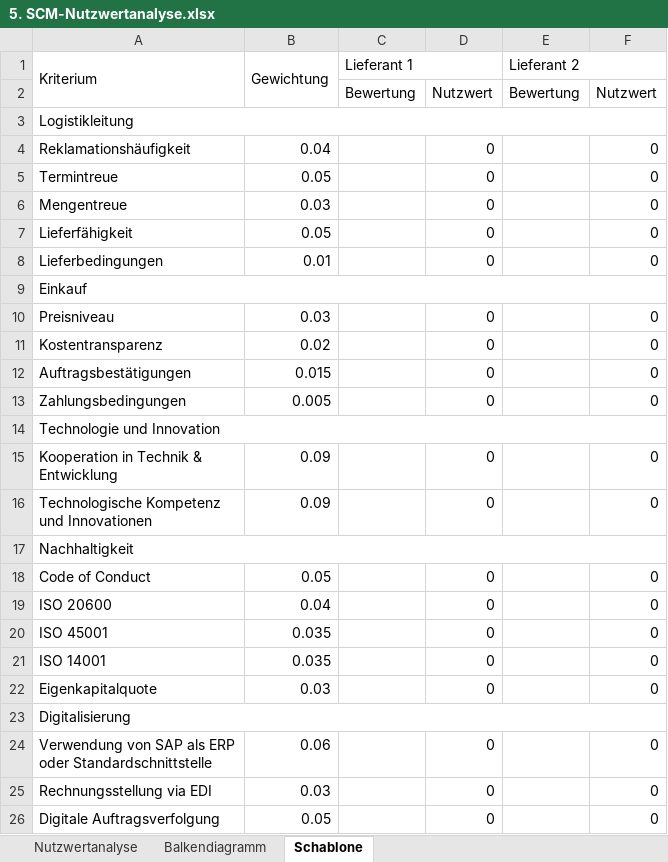
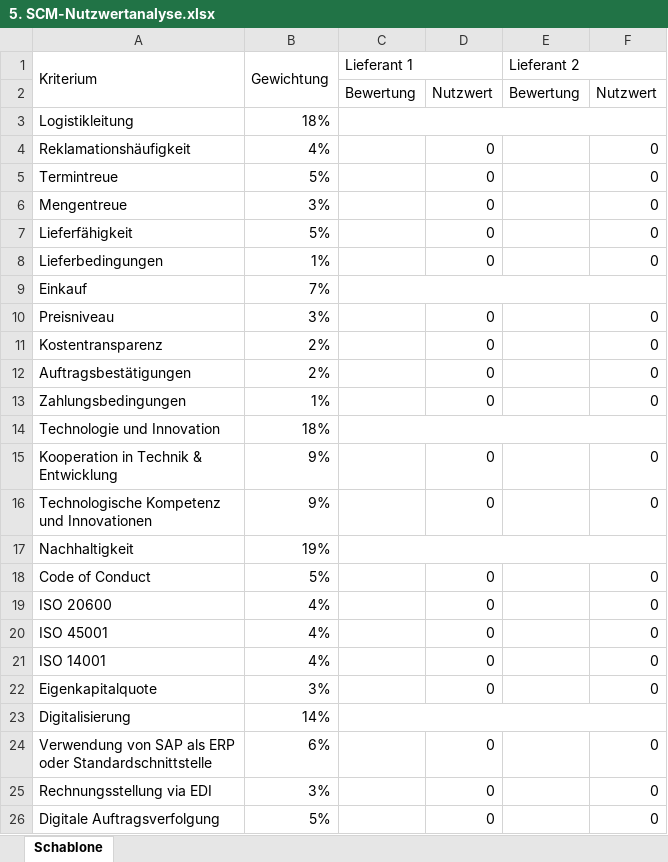
Before and after one commit to AnouarHz/scm, an Excel workbook: ROOT/5. SCM-Nutzwertanalyse.xlsx, sheet Schablone, drawn as a sheet; only a part is shown; values as stored, in another font and other column widths than the file's, no cell formats; conditional formats not drawn; the diff covers the shown part only; the diff names each change by its address in the sheet, - before the commit and + after, or states it on an @@ line.

```diff
--- a/ROOT/5. SCM-Nutzwertanalyse.xlsx (sheet Schablone)
+++ b/ROOT/5. SCM-Nutzwertanalyse.xlsx (sheet Schablone)
-sheet tab: Nutzwertanalyse
-sheet tab: Balkendiagramm
-A3:F3 merged
-B3 (Gewichtung): (empty)
+B3 (Gewichtung): 18%
+C3:F3 merged
-B4 (Gewichtung): 0.04
+B4 (Gewichtung): 4%
-B5 (Gewichtung): 0.05
+B5 (Gewichtung): 5%
-B6 (Gewichtung): 0.03
+B6 (Gewichtung): 3%
-B7 (Gewichtung): 0.05
+B7 (Gewichtung): 5%
-B8 (Gewichtung): 0.01
+B8 (Gewichtung): 1%
-A9:F9 merged
-B9 (Gewichtung): (empty)
+B9 (Gewichtung): 7%
+C9:F9 merged
-B10 (Gewichtung): 0.03
+B10 (Gewichtung): 3%
-B11 (Gewichtung): 0.02
+B11 (Gewichtung): 2%
-B12 (Gewichtung): 0.015
+B12 (Gewichtung): 2%
-B13 (Gewichtung): 0.005
+B13 (Gewichtung): 1%
-A14:F14 merged
-B14 (Gewichtung): (empty)
+B14 (Gewichtung): 18%
+C14:F14 merged
-B15:B16 (Gewichtung): 0.09
+B15:B16 (Gewichtung): 9%
-A17:F17 merged
-B17 (Gewichtung): (empty)
+B17 (Gewichtung): 19%
+C17:F17 merged
-B18 (Gewichtung): 0.05
+B18 (Gewichtung): 5%
-B19 (Gewichtung): 0.04
+B19 (Gewichtung): 4%
-B20:B21 (Gewichtung): 0.035
+B20:B21 (Gewichtung): 4%
-B22 (Gewichtung): 0.03
+B22 (Gewichtung): 3%
-A23:F23 merged
-B23 (Gewichtung): (empty)
+B23 (Gewichtung): 14%
+C23:F23 merged
-B24 (Gewichtung): 0.06
+B24 (Gewichtung): 6%
-B25 (Gewichtung): 0.03
+B25 (Gewichtung): 3%
-B26 (Gewichtung): 0.05
+B26 (Gewichtung): 5%
```
Also changed, not shown: 5 edited cells and merged cells elsewhere in this sheet, cell formats, charts or pictures, 4 other files.
